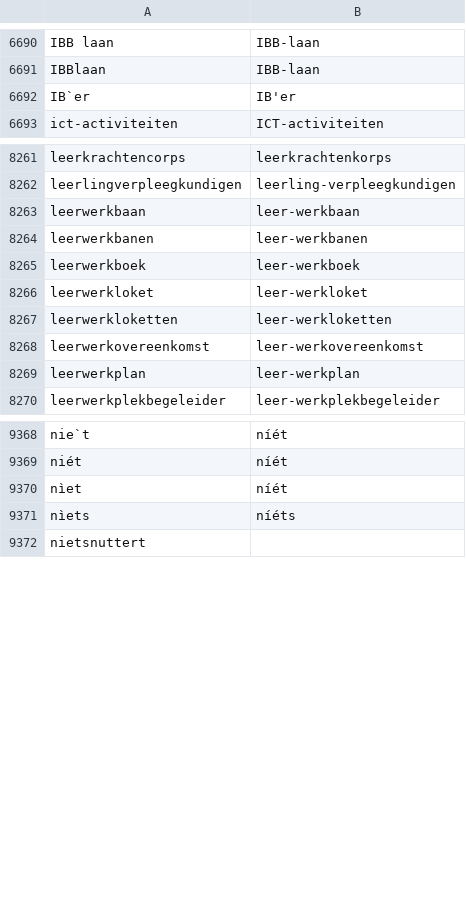
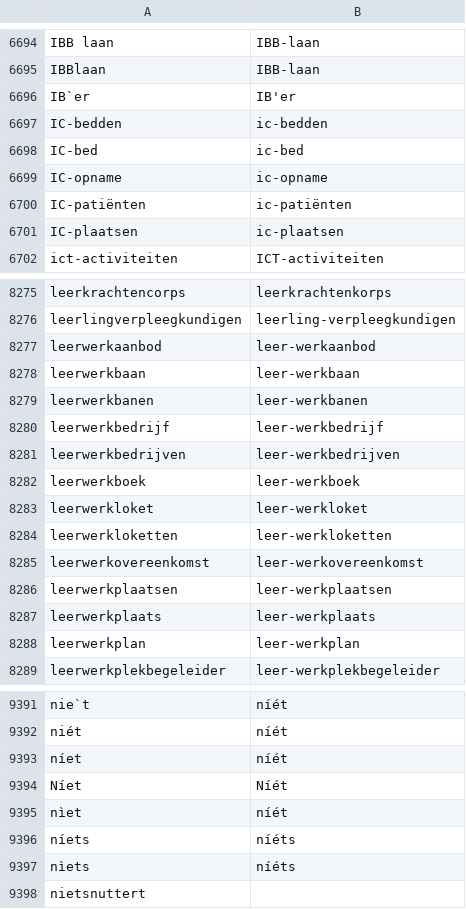
Before and after one commit to OpenTaal/opentaal-wordlist, a TSV file: corrections.tsv, drawn as a sheet; only a part is shown, gaps mark what is left out; the diff covers the shown part only.

```diff
--- a/corrections.tsv
+++ b/corrections.tsv
@@ -6692,2 +6696,7 @@ IBBlaan	IBB-laan
 IB`er	IB'er
+IC-bedden	ic-bedden
+IC-bed	ic-bed
+IC-opname	ic-opname
+IC-patiënten	ic-patiënten
+IC-plaatsen	ic-plaatsen
 ict-activiteiten	ICT-activiteiten
@@ -8262,4 +8276,7 @@ leerkrachtencorps	leerkrachtenkorps
 leerlingverpleegkundigen	leerling-verpleegkundigen
+leerwerkaanbod	leer-werkaanbod
 leerwerkbaan	leer-werkbaan
 leerwerkbanen	leer-werkbanen
+leerwerkbedrijf	leer-werkbedrijf
+leerwerkbedrijven	leer-werkbedrijven
 leerwerkboek	leer-werkboek
@@ -8268,2 +8285,4 @@ leerwerkloketten	leer-werkloketten
 leerwerkovereenkomst	leer-werkovereenkomst
+leerwerkplaatsen	leer-werkplaatsen
+leerwerkplaats	leer-werkplaats
 leerwerkplan	leer-werkplan
@@ -9369,3 +9392,6 @@ nie`t	níét
 niét	níét
+níet	níét
+Níet	Níét
 nìet	níét
+níets	níéts
 nìets	níéts
```
Also changed, not shown: 23 added rows elsewhere in this file, 6 other files.
